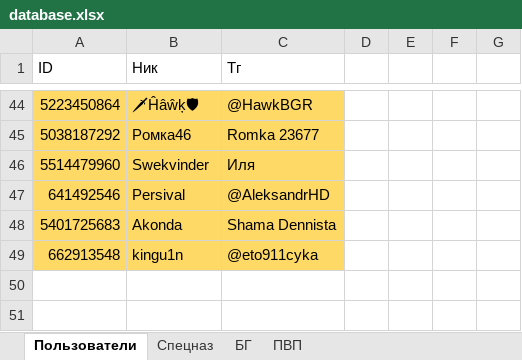
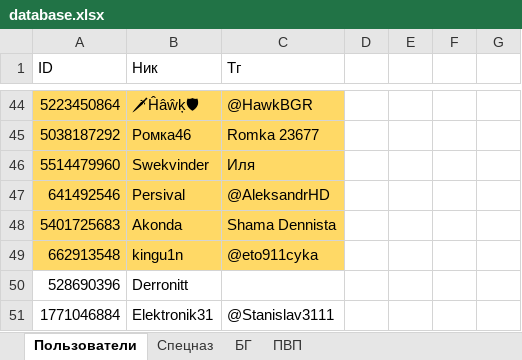
Before and after one commit to 3APA3A-3AHO3A/bot_tg, an Excel workbook: Database/database.xlsx, sheet Пользователи, drawn as a sheet; only a part is shown, gaps mark what is left out; values as stored, in another font and other column widths than the file's, no borders; the diff names each change by its address in the sheet, - before the commit and + after, or states it on an @@ line.

Commit message:
up2

```diff
--- a/Database/database.xlsx (sheet Пользователи)
+++ b/Database/database.xlsx (sheet Пользователи)
+row 50: 528690396 | Derronitt
+row 51: 1771046884 | Elektronik31 | @Stanislav3111
```
Also changed, not shown: sheet Спецназ.
